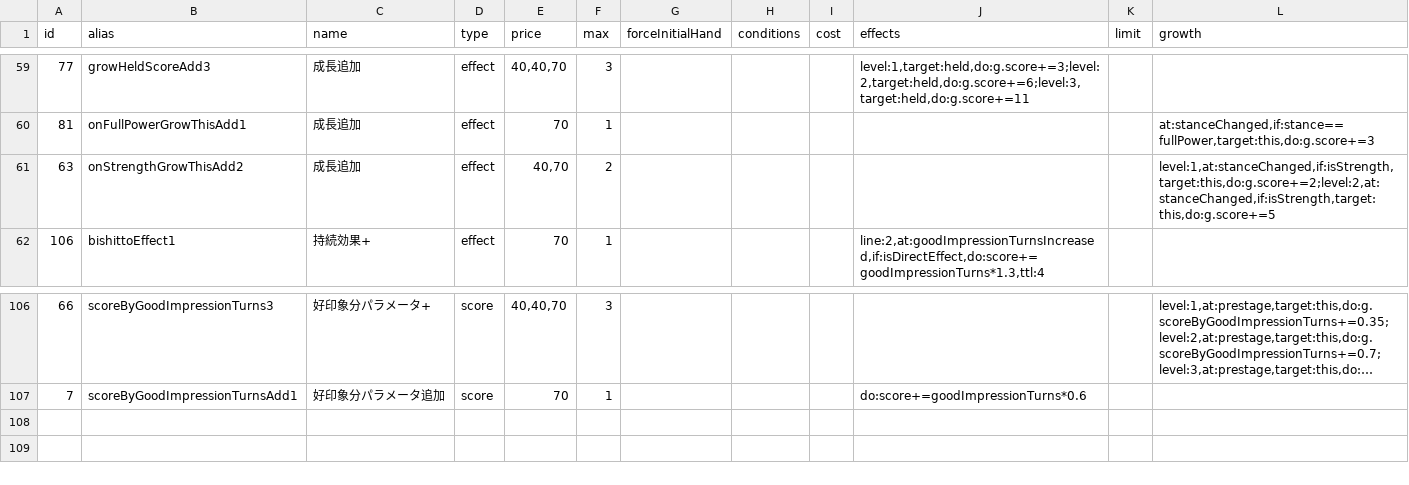
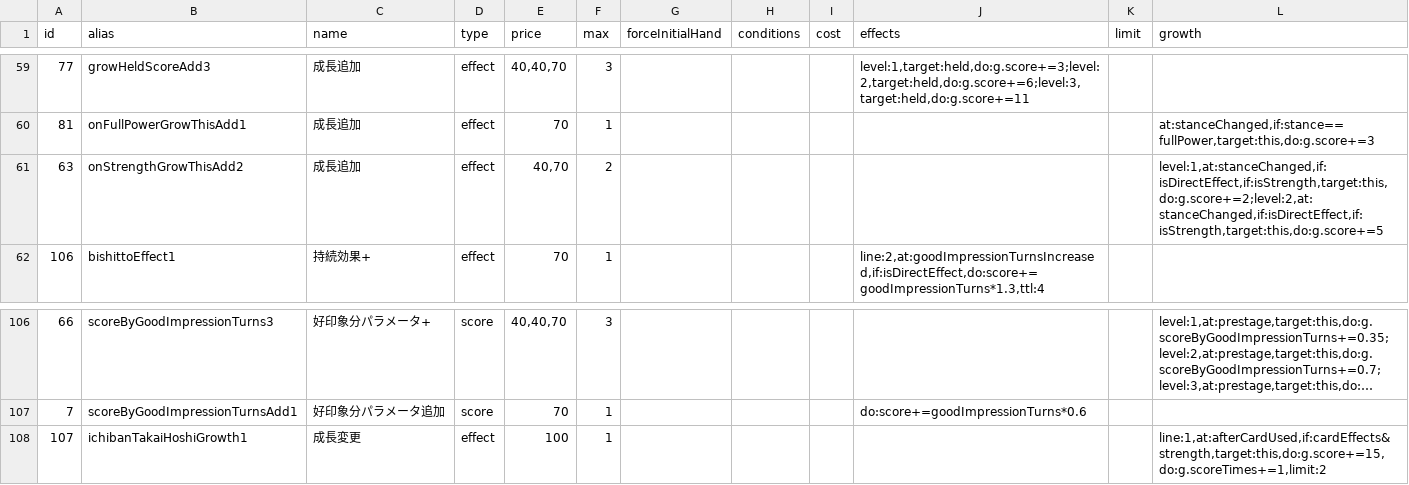
Before and after one commit to surisuririsu/gakumas-tools, a CSV file: packages/gakumas-data/csv/customizations.csv, drawn as a sheet; only a part is shown, gaps mark what is left out; long unchanged cells end in ….

```diff
--- a/packages/gakumas-data/csv/customizations.csv
+++ b/packages/gakumas-data/csv/customizations.csv
@@ -60,3 +60,3 @@ id,alias,name,type,price,max,forceInitialHand,conditions,cost,effects,limit,grow
 81,onFullPowerGrowThisAdd1,成長追加,effect,70,1,,,,,,"at:stanceChanged,if:stance==fullPower,target:this,do:g.score+=3"
-63,onStrengthGrowThisAdd2,成長追加,effect,"40,70",2,,,,,,"level:1,at:stanceChanged,if:isStrength,target:this,do:g.score+=2;level:2,at:stanceChanged,if:isStrength,target:this,do:g.score+=5"
+63,onStrengthGrowThisAdd2,成長追加,effect,"40,70",2,,,,,,"level:1,at:stanceChanged,if:isDirectEffect,if:isStrength,target:this,do:g.score+=2;level:2,at:stanceChanged,if:isDirectEffect,if:isStrength,target:this,do:g.score+=5"
 106,bishittoEffect1,持続効果+,effect,70,1,,,,"line:2,at:goodImpressionTurnsIncreased,if:isDirectEffect,do:score+=goodImpressionTurns*1.3,ttl:4",,
@@ -107 +107,2 @@ id,alias,name,type,price,max,forceInitialHand,conditions,cost,effects,limit,grow
 7,scoreByGoodImpressionTurnsAdd1,好印象分パラメータ追加,score,70,1,,,,do:score+=goodImpressionTurns*0.6,,
+107,ichibanTakaiHoshiGrowth1,成長変更,effect,100,1,,,,,,"line:1,at:afterCardUsed,if:cardEffects&strength,target:this,do:g.score+=15,do:g.scoreTimes+=1,limit:2"
```
Also changed, not shown: packages/gakumas-data/csv/p_items.csv, packages/gakumas-data/csv/skill_cards.csv, 6 other files.
